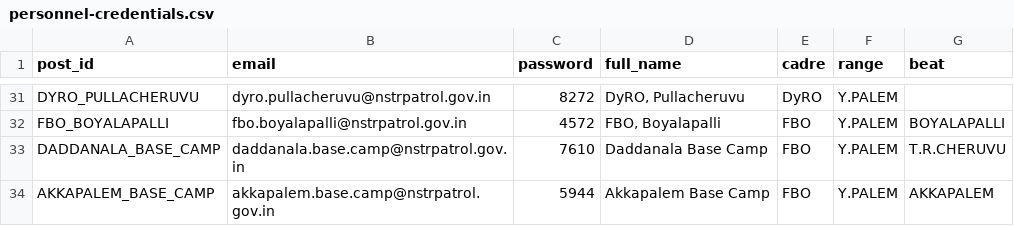
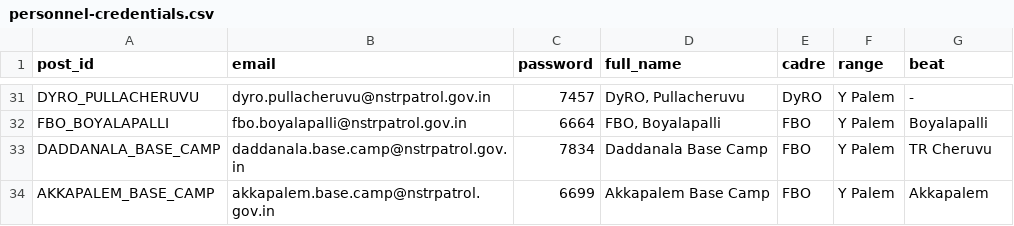
Before and after one commit to incuxaiwork/nstrpatrol, a CSV file: docs/personnel-credentials.csv, drawn as a sheet; only a part is shown, gaps mark what is left out; the diff covers the shown part only.

```diff
--- a/docs/personnel-credentials.csv
+++ b/docs/personnel-credentials.csv
@@ -31,4 +31,4 @@ post_id,email,password,full_name,cadre,range,beat
-"DYRO_PULLACHERUVU",dyro.pullacheruvu@nstrpatrol.gov.in,8272,"DyRO, Pullacheruvu",DyRO,Y.PALEM,
-"FBO_BOYALAPALLI",fbo.boyalapalli@nstrpatrol.gov.in,4572,"FBO, Boyalapalli",FBO,Y.PALEM,BOYALAPALLI
-"DADDANALA_BASE_CAMP",daddanala.base.camp@nstrpatrol.gov.in,7610,"Daddanala Base Camp",FBO,Y.PALEM,T.R.CHERUVU
-"AKKAPALEM_BASE_CAMP",akkapalem.base.camp@nstrpatrol.gov.in,5944,"Akkapalem Base Camp",FBO,Y.PALEM,AKKAPALEM
+"DYRO_PULLACHERUVU",dyro.pullacheruvu@nstrpatrol.gov.in,7457,"DyRO, Pullacheruvu",DyRO,Y Palem,-
+"FBO_BOYALAPALLI",fbo.boyalapalli@nstrpatrol.gov.in,6664,"FBO, Boyalapalli",FBO,Y Palem,Boyalapalli
+"DADDANALA_BASE_CAMP",daddanala.base.camp@nstrpatrol.gov.in,7834,"Daddanala Base Camp",FBO,Y Palem,TR Cheruvu
+"AKKAPALEM_BASE_CAMP",akkapalem.base.camp@nstrpatrol.gov.in,6699,"Akkapalem Base Camp",FBO,Y Palem,Akkapalem
```
Also changed, not shown: 89 edited cells elsewhere in this file, 2 other files.
